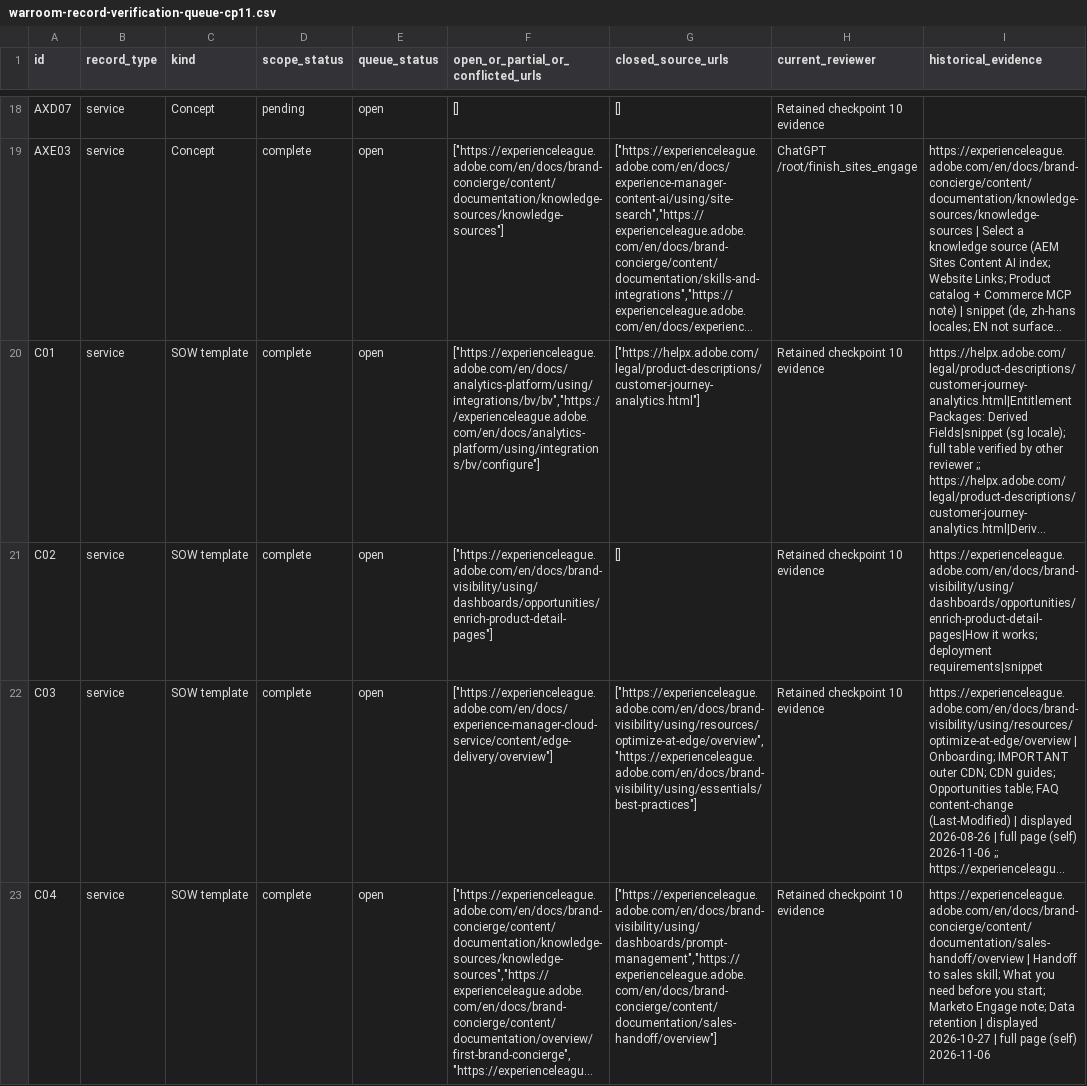
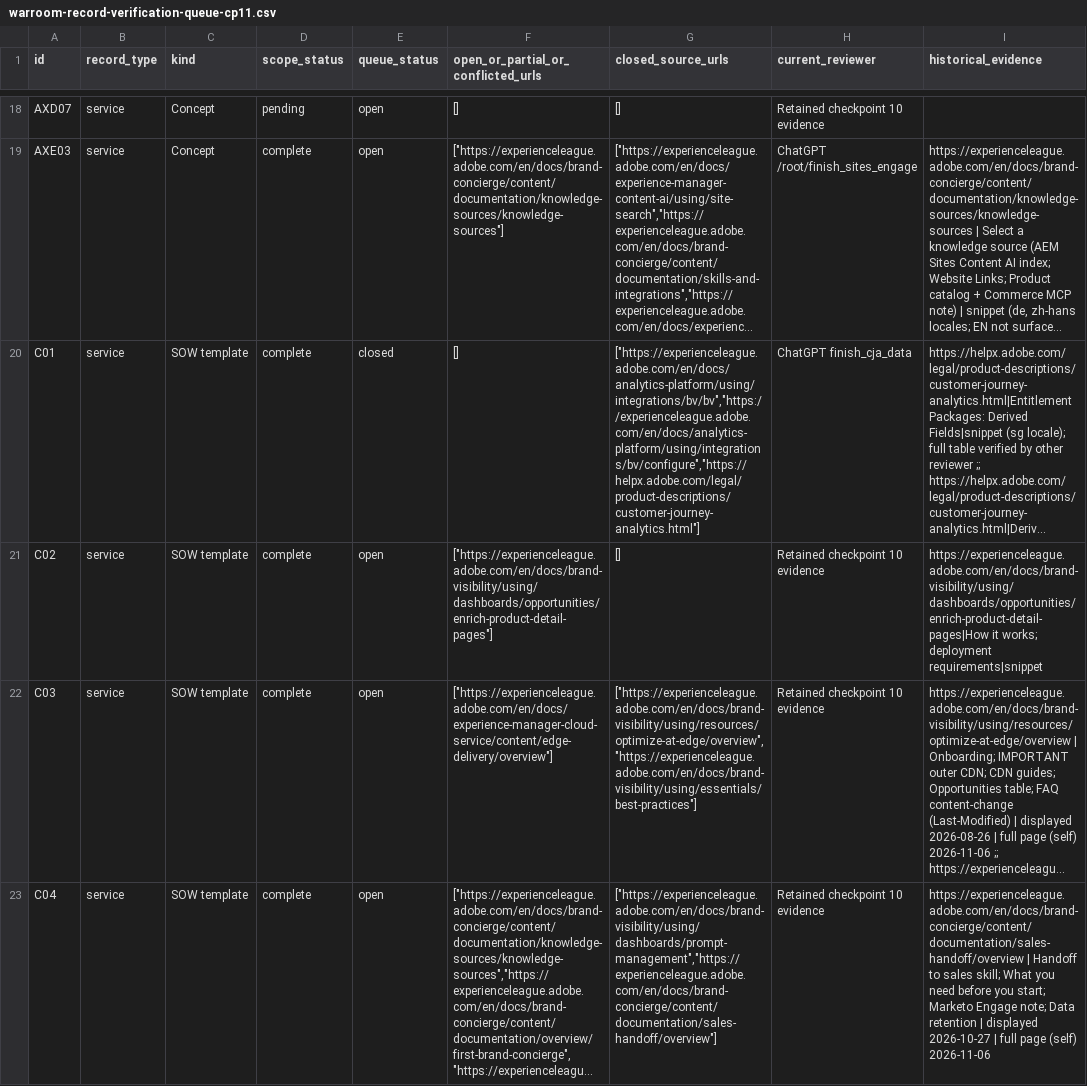
Before and after one commit to higdonfrancis-luna/sow-generator, a CSV file: audit_2026-11-06/independent-review/checkpoint-11/warroom-record-verification-queue-cp11.csv, drawn as a sheet; only a part is shown, gaps mark what is left out; long unchanged cells end in …; the diff covers the shown part only; the diff names each change by its address in the sheet, - before the commit and + after, or states it on an @@ line.

Commit message:
Independent review: complete CJA services and connection evidence [skip netlify]

```diff
--- a/audit_2026-11-06/independent-review/checkpoint-11/warroom-record-verification-queue-cp11.csv
+++ b/audit_2026-11-06/independent-review/checkpoint-11/warroom-record-verification-queue-cp11.csv
-E20 (queue_status): open
+E20 (queue_status): closed
-F20: ["https://experienceleague.adobe.com/en/docs/analytics-platform/using/integrations/bv/bv","https://experienceleague.adobe.com/en/docs/analytics-platform/using/integrations/bv/configure"]
+F20: []
-G20 (closed_source_urls): ["https://helpx.adobe.com/legal/product-descriptions/customer-journey-analytics.html"]
+G20 (closed_source_urls): ["https://experienceleague.adobe.com/en/docs/analytics-platform/using/integrations/bv/bv","https://experienceleague.adobe.com/en/docs/analytics-platform/using/integrations/bv/configure","https://helpx.adobe.com/legal/product-descriptions/customer-journey-analytics.html"]
-H20 (current_reviewer): Retained checkpoint 10 evidence
+H20 (current_reviewer): ChatGPT finish_cja_data
```
Also changed, not shown: 146 edited cells elsewhere in this file, 8 other files.
